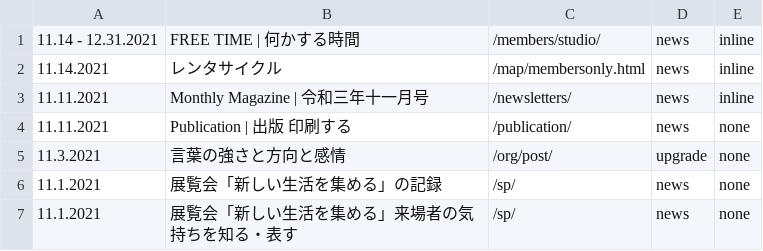
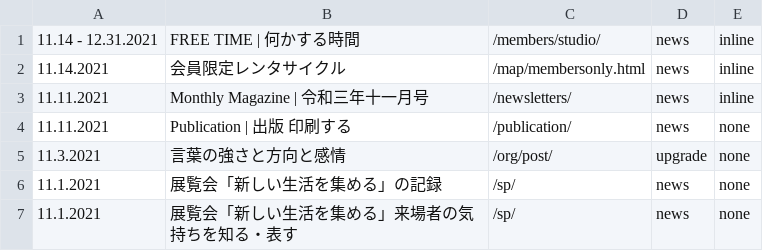
Before and after one commit to creative-community-pehu/index, a CSV file: ver/topics.csv, drawn as a sheet; only a part is shown.

Commit message:
Update topics.csv

```diff
--- a/ver/topics.csv
+++ b/ver/topics.csv
@@ -1,3 +1,3 @@
 11.14 - 12.31.2021 ,"FREE TIME | 何かする時間","/members/studio/",news,inline
-11.14.2021 ,"レンタサイクル","/map/membersonly.html",news,inline
+11.14.2021 ,"会員限定レンタサイクル","/map/membersonly.html",news,inline
 11.11.2021 ,"Monthly Magazine | 令和三年十一月号","/newsletters/",news,inline
```
